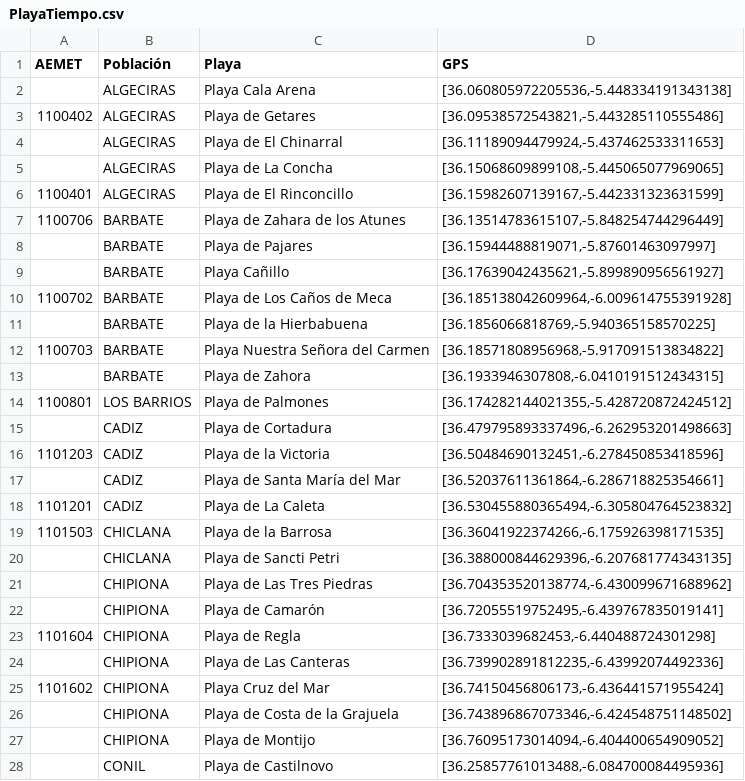
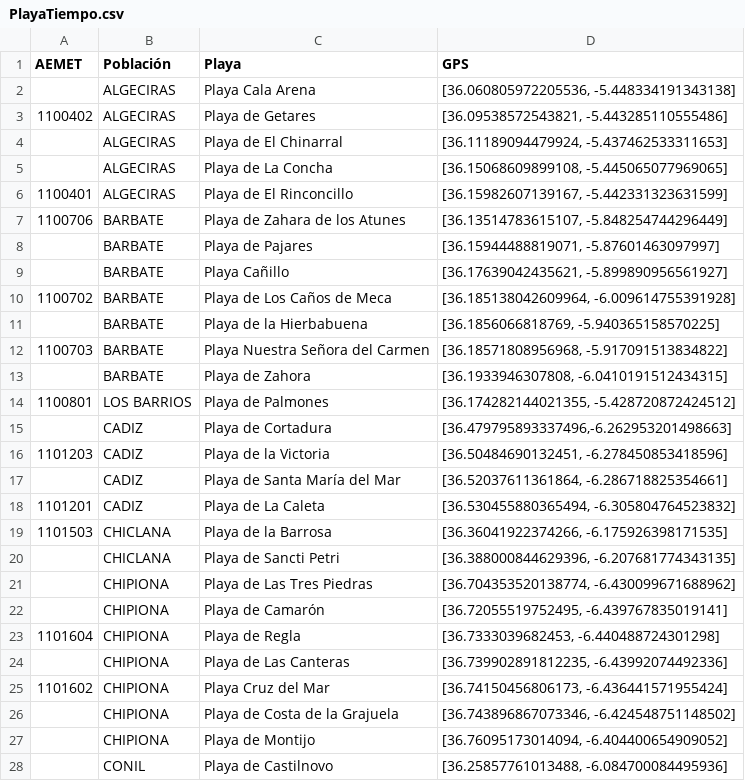
Before and after one commit to sheratanAlde/Vamos_a_la_playa-SD-GII-ESI-UCA, a CSV file: Vamos a la playa/PlayaTiempo.csv, drawn as a sheet; only a part is shown; the diff covers the shown part only.

Commit message:
Se ha añadido un espacio en la posición GPS de las playas entre la coma y la latitud.

```diff
--- a/Vamos a la playa/PlayaTiempo.csv
+++ b/Vamos a la playa/PlayaTiempo.csv
@@ -1,28 +1,28 @@
 AEMET,Población,Playa,GPS
-,ALGECIRAS,Playa Cala Arena,"[36.060805972205536,-5.448334191343138]"
-1100402,ALGECIRAS,Playa de Getares,"[36.09538572543821,-5.443285110555486]"
-,ALGECIRAS,Playa de El Chinarral,"[36.11189094479924,-5.437462533311653]"
-,ALGECIRAS,Playa de La Concha,"[36.15068609899108,-5.445065077969065]"
-1100401,ALGECIRAS,Playa de El Rinconcillo,"[36.15982607139167,-5.442331323631599]"
-1100706,BARBATE,Playa de Zahara de los Atunes,"[36.13514783615107,-5.848254744296449]"
-,BARBATE,Playa de Pajares,"[36.15944488819071,-5.87601463097997]"
-,BARBATE,Playa Cañillo,"[36.17639042435621,-5.899890956561927]"
-1100702,BARBATE,Playa de Los Caños de Meca,"[36.185138042609964,-6.009614755391928]"
-,BARBATE,Playa de la Hierbabuena,"[36.1856066818769,-5.940365158570225]"
-1100703,BARBATE,Playa Nuestra Señora del Carmen,"[36.18571808956968,-5.917091513834822]"
-,BARBATE,Playa de Zahora,"[36.1933946307808,-6.0410191512434315]"
-1100801,LOS BARRIOS ,Playa de Palmones,"[36.174282144021355,-5.428720872424512]"
+,ALGECIRAS,Playa Cala Arena,"[36.060805972205536, -5.448334191343138]"
+1100402,ALGECIRAS,Playa de Getares,"[36.09538572543821, -5.443285110555486]"
+,ALGECIRAS,Playa de El Chinarral,"[36.11189094479924, -5.437462533311653]"
+,ALGECIRAS,Playa de La Concha,"[36.15068609899108, -5.445065077969065]"
+1100401,ALGECIRAS,Playa de El Rinconcillo,"[36.15982607139167, -5.442331323631599]"
+1100706,BARBATE,Playa de Zahara de los Atunes,"[36.13514783615107, -5.848254744296449]"
+,BARBATE,Playa de Pajares,"[36.15944488819071, -5.87601463097997]"
+,BARBATE,Playa Cañillo,"[36.17639042435621, -5.899890956561927]"
+1100702,BARBATE,Playa de Los Caños de Meca,"[36.185138042609964, -6.009614755391928]"
+,BARBATE,Playa de la Hierbabuena,"[36.1856066818769, -5.940365158570225]"
+1100703,BARBATE,Playa Nuestra Señora del Carmen,"[36.18571808956968, -5.917091513834822]"
+,BARBATE,Playa de Zahora,"[36.1933946307808, -6.0410191512434315]"
+1100801,LOS BARRIOS ,Playa de Palmones,"[36.174282144021355, -5.428720872424512]"
 ,CADIZ,Playa de Cortadura,"[36.479795893337496,-6.262953201498663]"
-1101203,CADIZ,Playa de la Victoria,"[36.50484690132451,-6.278450853418596]"
-,CADIZ,Playa de Santa María del Mar,"[36.52037611361864,-6.286718825354661]"
-1101201,CADIZ,Playa de La Caleta,"[36.530455880365494,-6.305804764523832]"
-1101503,CHICLANA,Playa de la Barrosa,"[36.36041922374266,-6.175926398171535]"
-,CHICLANA,Playa de Sancti Petri,"[36.388000844629396,-6.207681774343135]"
-,CHIPIONA,Playa de Las Tres Piedras,"[36.704353520138774,-6.430099671688962]"
-,CHIPIONA,Playa de Camarón,"[36.72055519752495,-6.439767835019141]"
-1101604,CHIPIONA,Playa de Regla,"[36.7333039682453,-6.440488724301298]"
-,CHIPIONA,Playa de Las Canteras,"[36.739902891812235,-6.43992074492336]"
-1101602,CHIPIONA,Playa Cruz del Mar,"[36.74150456806173,-6.436441571955424]"
-,CHIPIONA,Playa de Costa de la Grajuela,"[36.743896867073346,-6.424548751148502]"
-,CHIPIONA,Playa de Montijo,"[36.76095173014094,-6.404400654909052]"
-,CONIL,Playa de Castilnovo,"[36.25857761013488,-6.084700084495936]"
+1101203,CADIZ,Playa de la Victoria,"[36.50484690132451, -6.278450853418596]"
+,CADIZ,Playa de Santa María del Mar,"[36.52037611361864, -6.286718825354661]"
+1101201,CADIZ,Playa de La Caleta,"[36.530455880365494, -6.305804764523832]"
+1101503,CHICLANA,Playa de la Barrosa,"[36.36041922374266, -6.175926398171535]"
+,CHICLANA,Playa de Sancti Petri,"[36.388000844629396, -6.207681774343135]"
+,CHIPIONA,Playa de Las Tres Piedras,"[36.704353520138774, -6.430099671688962]"
+,CHIPIONA,Playa de Camarón,"[36.72055519752495, -6.439767835019141]"
+1101604,CHIPIONA,Playa de Regla,"[36.7333039682453, -6.440488724301298]"
+,CHIPIONA,Playa de Las Canteras,"[36.739902891812235, -6.43992074492336]"
+1101602,CHIPIONA,Playa Cruz del Mar,"[36.74150456806173, -6.436441571955424]"
+,CHIPIONA,Playa de Costa de la Grajuela,"[36.743896867073346, -6.424548751148502]"
+,CHIPIONA,Playa de Montijo,"[36.76095173014094, -6.404400654909052]"
+,CONIL,Playa de Castilnovo,"[36.25857761013488, -6.084700084495936]"
```
Also changed, not shown: 57 edited cells elsewhere in this file.
